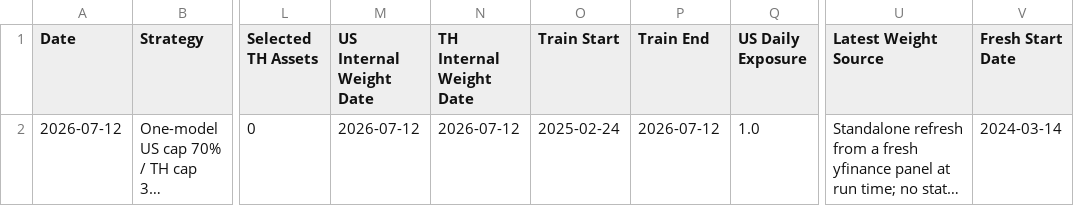
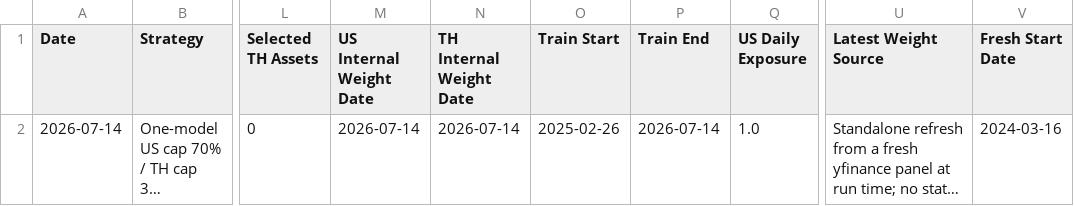
Before and after one commit to pong0401/port_opt_advance, a CSV file: data/precomputed/us_th_one_model_us70_th30_stockcap5_penalty002_assets50_latest_meta.csv, drawn as a sheet; only a part is shown, gaps mark what is left out; long unchanged cells end in …; the diff names each change by its address in the sheet, - before the commit and + after, or states it on an @@ line.

```diff
--- a/data/precomputed/us_th_one_model_us70_th30_stockcap5_penalty002_assets50_latest_meta.csv
+++ b/data/precomputed/us_th_one_model_us70_th30_stockcap5_penalty002_assets50_latest_meta.csv
-A2 (Date): 2026-07-12
+A2 (Date): 2026-07-14
-M2 (US Internal Weight Date): 2026-07-12
+M2 (US Internal Weight Date): 2026-07-14
-N2 (TH Internal Weight Date): 2026-07-12
+N2 (TH Internal Weight Date): 2026-07-14
-O2 (Train Start): 2025-02-24
+O2 (Train Start): 2025-02-26
-P2 (Train End): 2026-07-12
+P2 (Train End): 2026-07-14
-V2 (Fresh Start Date): 2024-03-14
+V2 (Fresh Start Date): 2024-03-16
```
Also changed, not shown: result/us_th_one_model_us70_th30_stockcap5_penalty002_assets50_latest_sleeve_weights_thb.csv, 3 other files.
